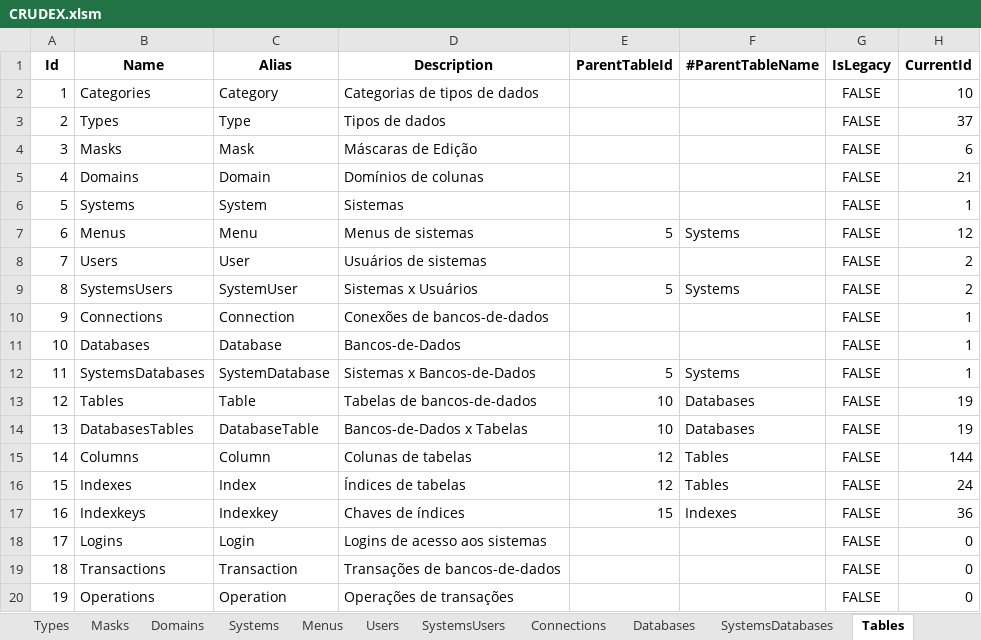
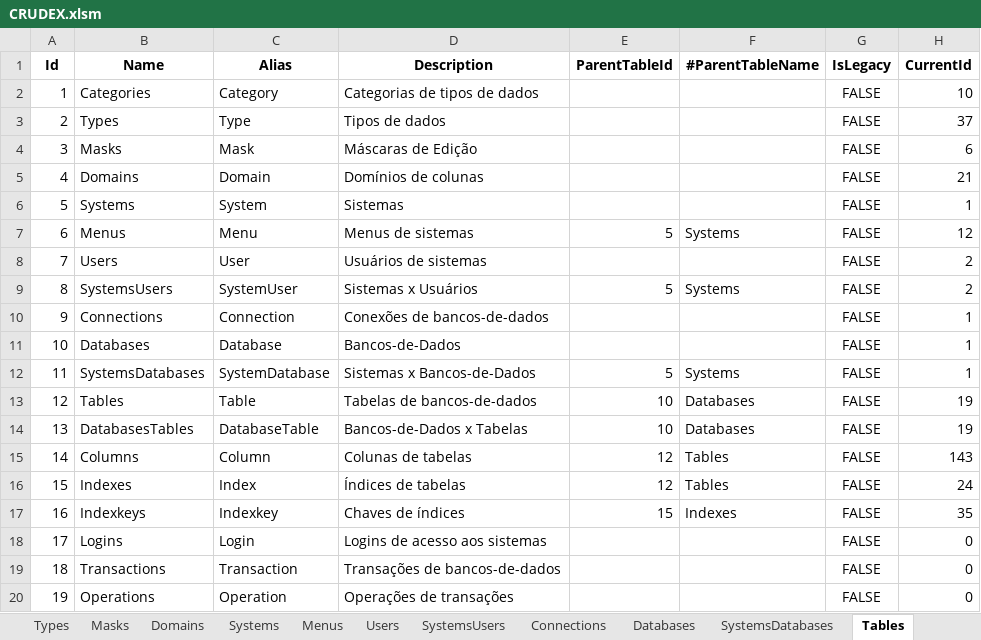
Before and after one commit to joaolabrego/CRUDEX, an Excel workbook: CRUDEX/Assets/CRUDEX.xlsm, sheet Tables, drawn as a sheet; values as stored, in another font and other column widths than the file's, no borders; the diff names each change by its address in the sheet, - before the commit and + after, or states it on an @@ line.

Commit message:
Versao 04/11/2024

```diff
--- a/CRUDEX/Assets/CRUDEX.xlsm (sheet Tables)
+++ b/CRUDEX/Assets/CRUDEX.xlsm (sheet Tables)
-H15 (CurrentId): 144
+H15 (CurrentId): 143
-H17 (CurrentId): 36
+H17 (CurrentId): 35
```
